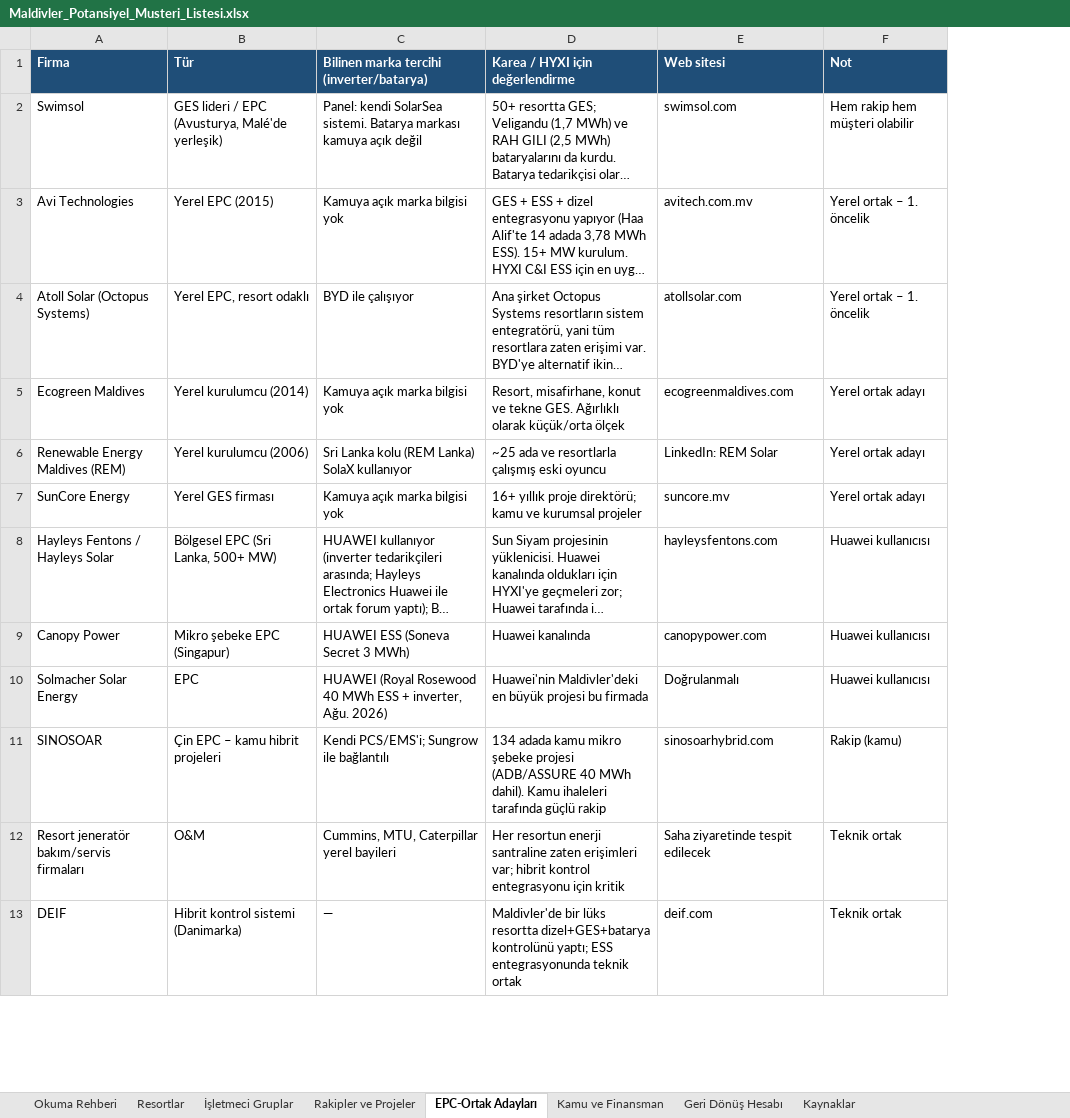
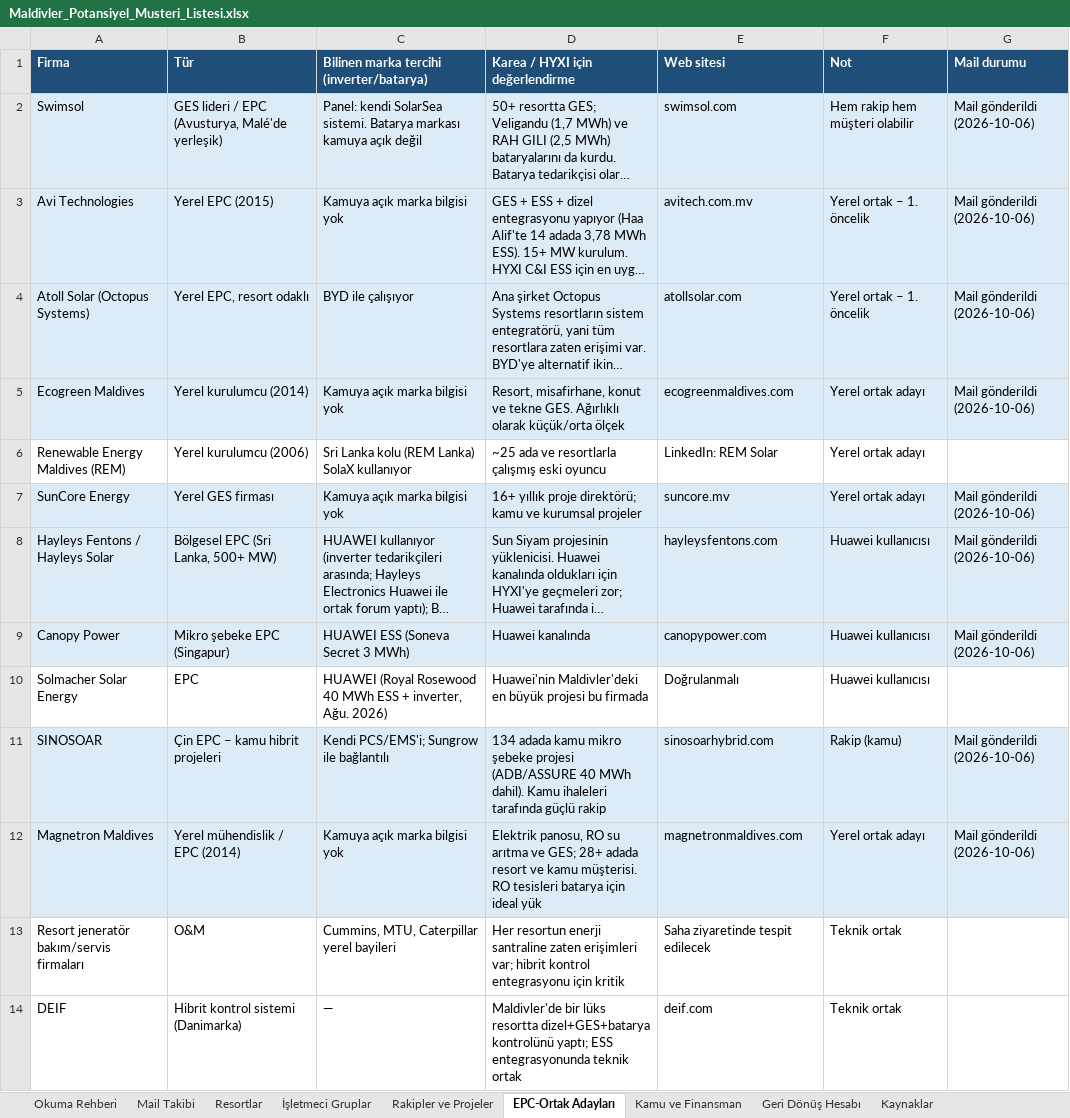
Before and after one commit to Grogi-Sama/maldivler-pazar-arastirmasi, an Excel workbook: Maldivler_Potansiyel_Musteri_Listesi.xlsx, sheet EPC-Ortak Adayları, drawn as a sheet; only a part is shown; long unchanged cells end in …; values as stored, in another font and other column widths than the file's, no borders; table styles not drawn; the diff names each change by its address in the sheet, - before the commit and + after, or states it on an @@ line.

```diff
--- a/Maldivler_Potansiyel_Musteri_Listesi.xlsx (sheet EPC-Ortak Adayları)
+++ b/Maldivler_Potansiyel_Musteri_Listesi.xlsx (sheet EPC-Ortak Adayları)
+sheet tab: Mail Takibi
+column G (Mail durumu), rows 2-11: Mail gönderildi (2026-10-06) | Mail gönderildi (2026-10-06) | Mail gönderildi (2026-10-06) | Mail gönderildi (2026-10-06) |  | Mail gönderildi (2026-10-06) | Mail gönderildi (2026-10-06) | Mail gönderildi (2026-10-06) |  | Mail gönderildi (2026-10-06)
-A2:F5 fill: none
+A2:F5 fill: #DDEBF7
-A7:F9 fill: none
+A7:F9 fill: #DDEBF7
-A11:F11 fill: none
+A11:F11 fill: #DDEBF7
+row 12: Magnetron Maldives | Yerel mühendislik / EPC (2014) | Kamuya açık marka bilgisi yok | Elektrik panosu, RO su arıtma ve GES; 28+ adada resort ve kamu müşterisi. RO tesisleri batarya için ideal yük | magnetronmaldives.com | Yerel ortak adayı | Mail gönderildi (2026-10-06)
```
Also changed, not shown: sheet Resortlar, sheet İşletmeci Gruplar, sheet Okuma Rehberi, 2 other files.
